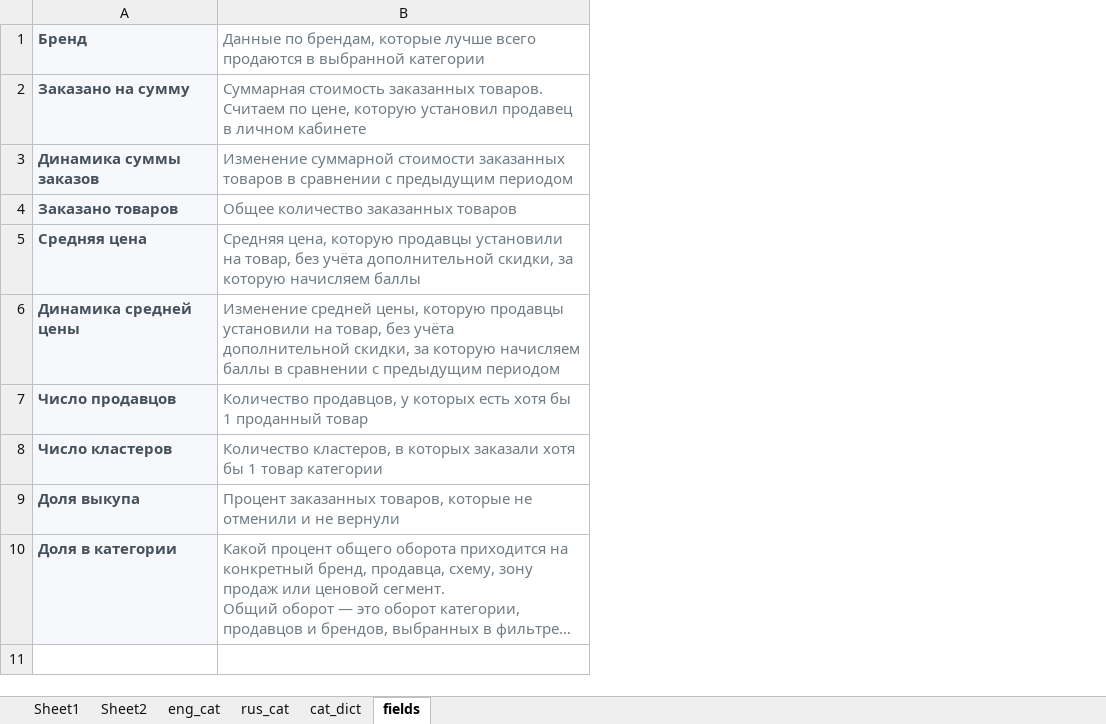
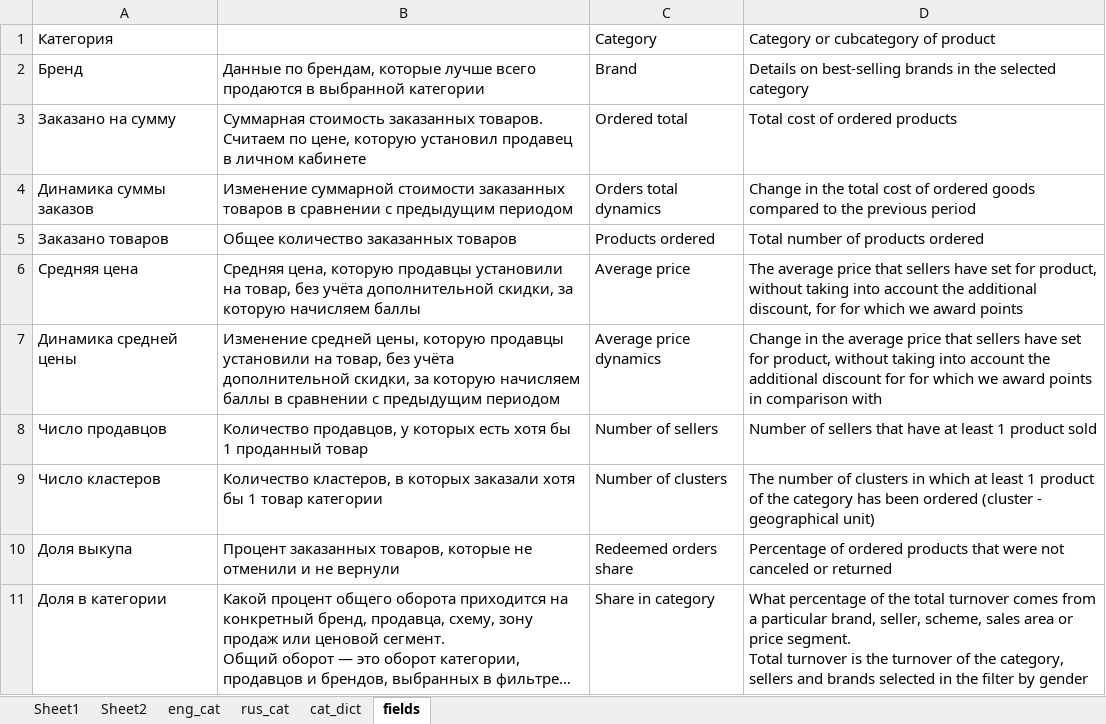
Before and after one commit to Arrinna/ozon_dataset, an Excel workbook: info/links.xlsx, sheet fields, drawn as a sheet; long unchanged cells end in …; values as stored, in another font and other column widths than the file's, no borders; addresses are those after the commit; ↵ is a line break in a cell; the diff names each change by its address in the sheet, - before the commit and + after, or states it on an @@ line.

Commit message:
info added

```diff
--- a/info/links.xlsx (sheet fields)
+++ b/info/links.xlsx (sheet fields)
+column C, rows 2-11: Brand | Ordered total | Orders total dynamics | Products ordered | Average price | Average price dynamics | Number of sellers | Number of clusters | Redeemed orders share | Share in category
+column D, rows 2-11: Details on best-selling brands in the selected category | Total cost of ordered products | Change in the total cost of ordered goods compared to the previous period | Total number of products ordered | The average price that sellers have set for product, without taking into account the additional discount, for for which we award points | Change in the average price that sellers have set for product, without taking into account the additional discount for for which we award points in comparison with | Number of sellers that have at least 1 product sold | The number of clusters in which at least 1 product of the category has been ordered (cluster - geographical unit) | Percentage of ordered products that were not canceled or returned | What percentage of the total turnover comes from a particular brand, seller, scheme, sales area or price segment. ↵ Total turnover is the turnover of the category, sellers and brands selected in the filter by gender
+row 1: Категория |  | Category | Category or cubcategory of product
@@ A2:A11 fill: #F6F8FB → none, bold: on → off, text colour: #46515B → black @@
-B2:B11 text colour: #707B83
+B2:B11 text colour: black
```
Also changed, not shown: 1 other file.
